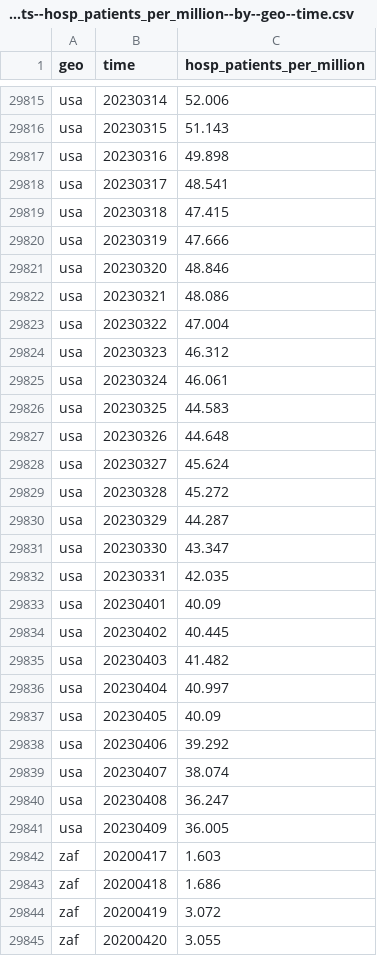
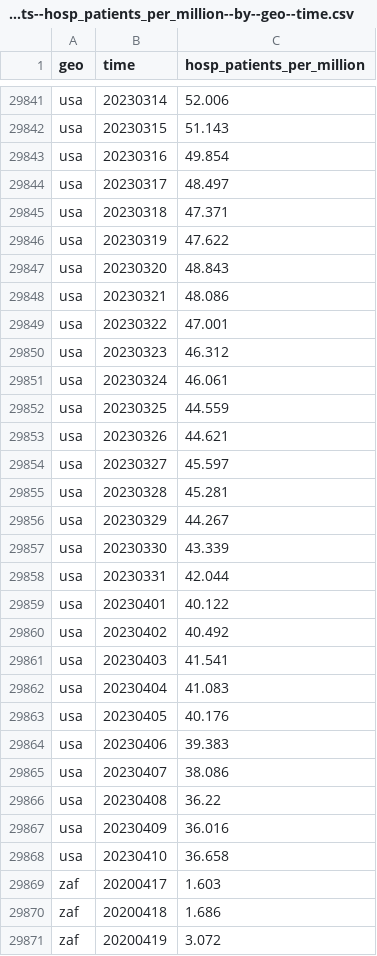
Before and after one commit to open-numbers/ddf--open_numbers--owid_covid_19, a CSV file: ddf--datapoints--hosp_patients_per_million--by--geo--time.csv, drawn as a sheet; only a part is shown, gaps mark what is left out; the shorter side is filled out with more unchanged rows; the diff covers the shown part only.

```diff
--- a/ddf--datapoints--hosp_patients_per_million--by--geo--time.csv
+++ b/ddf--datapoints--hosp_patients_per_million--by--geo--time.csv
@@ -29816,27 +29842,28 @@ usa,20230314,52.006
 usa,20230315,51.143
-usa,20230316,49.898
-usa,20230317,48.541
-usa,20230318,47.415
-usa,20230319,47.666
-usa,20230320,48.846
+usa,20230316,49.854
+usa,20230317,48.497
+usa,20230318,47.371
+usa,20230319,47.622
+usa,20230320,48.843
 usa,20230321,48.086
-usa,20230322,47.004
+usa,20230322,47.001
 usa,20230323,46.312
 usa,20230324,46.061
-usa,20230325,44.583
-usa,20230326,44.648
-usa,20230327,45.624
-usa,20230328,45.272
-usa,20230329,44.287
-usa,20230330,43.347
-usa,20230331,42.035
-usa,20230401,40.09
-usa,20230402,40.445
-usa,20230403,41.482
-usa,20230404,40.997
-usa,20230405,40.09
-usa,20230406,39.292
-usa,20230407,38.074
-usa,20230408,36.247
-usa,20230409,36.005
+usa,20230325,44.559
+usa,20230326,44.621
+usa,20230327,45.597
+usa,20230328,45.281
+usa,20230329,44.267
+usa,20230330,43.339
+usa,20230331,42.044
+usa,20230401,40.122
+usa,20230402,40.492
+usa,20230403,41.541
+usa,20230404,41.083
+usa,20230405,40.176
+usa,20230406,39.383
+usa,20230407,38.086
+usa,20230408,36.22
+usa,20230409,36.016
+usa,20230410,36.658
 zaf,20200417,1.603
```
Also changed, not shown: 26 added rows and 60 edited cells elsewhere in this file, ddf--datapoints--hosp_patients--by--geo--time.csv, ddf--datapoints--hosp_patients_per_million_smoothed--by--geo--time.csv, 51 other files.
